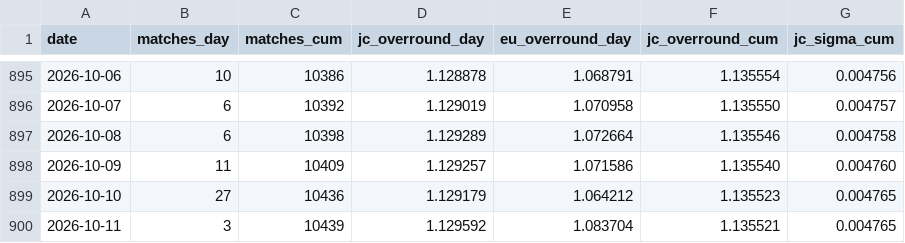
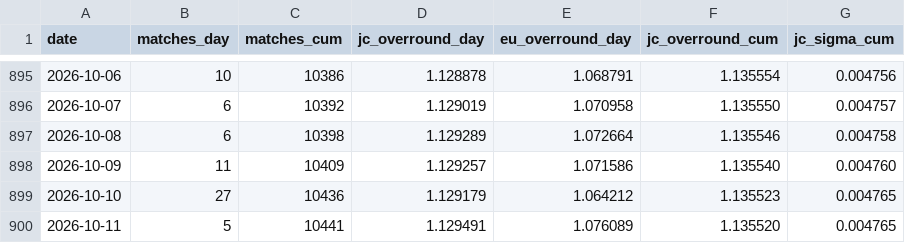
Before and after one commit to quietnumbers/china-sports-lottery-overround, a CSV file: data_log.csv, drawn as a sheet; only a part is shown, gaps mark what is left out.

```diff
--- a/data_log.csv
+++ b/data_log.csv
@@ -899,2 +899,2 @@ date,matches_day,matches_cum,jc_overround_day,eu_overround_day,jc_overround_cum,
 2026-10-10,27,10436,1.129179,1.064212,1.135523,0.004765
-2026-10-11,3,10439,1.129592,1.083704,1.135521,0.004765
+2026-10-11,5,10441,1.129491,1.076089,1.135520,0.004765
```
Also changed, not shown: 1 other file.
